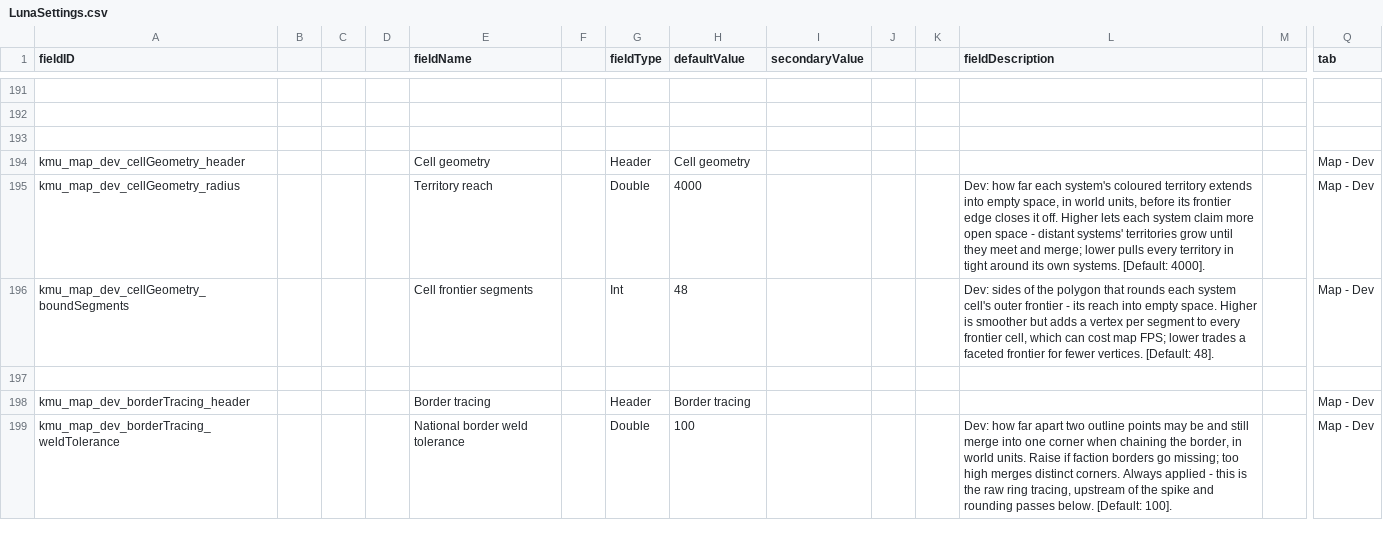
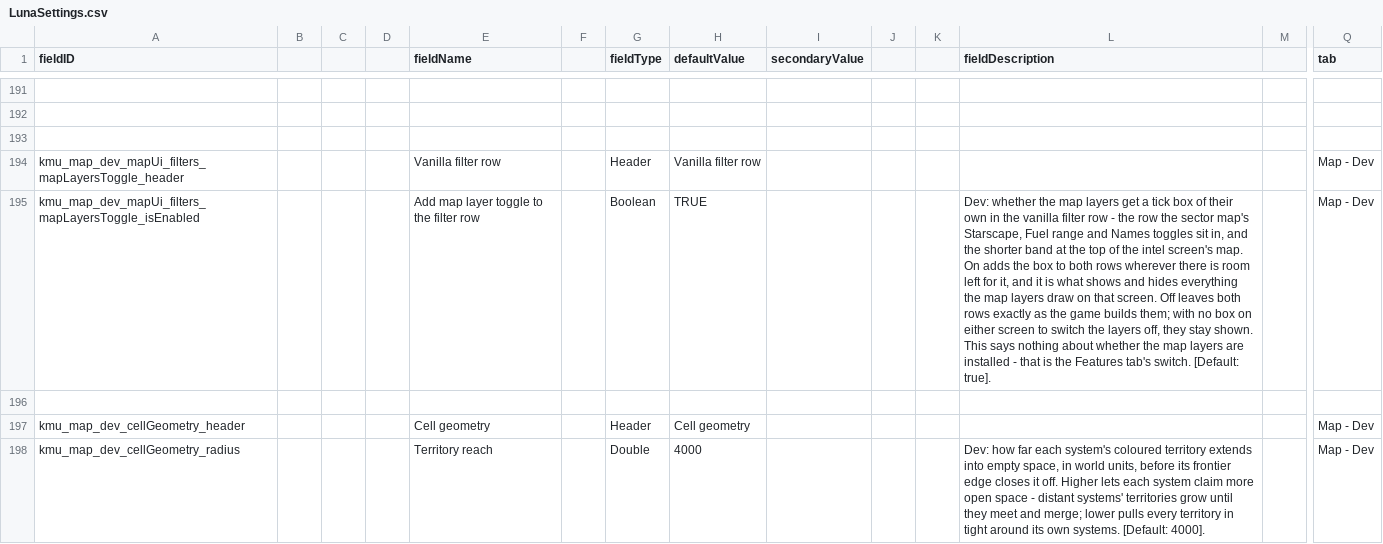
Before and after one commit to Klark-Morrigan/Starsector-Mod-KMU, a CSV file: data/config/LunaSettings.csv, drawn as a sheet; only a part is shown, gaps mark what is left out; the shorter side is filled out with more unchanged rows; rows hold the shown columns only; the diff names each change by its address in the sheet, - before the commit and + after, or states it on an @@ line.

Commit message:
feature: dev setting to enable the map filter button or bypass it

```diff
--- a/data/config/LunaSettings.csv
+++ b/data/config/LunaSettings.csv
+row 194: kmu_map_dev_mapUi_filters_mapLayersToggle_header |  |  |  | Vanilla filter row |  | Header | Vanilla filter row |  |  |  |  |  | Map - Dev
+row 195: kmu_map_dev_mapUi_filters_mapLayersToggle_isEnabled |  |  |  | Add map layer toggle to the filter row |  | Boolean | TRUE |  |  |  | Dev: whether the map layers get a tick box of their own in the vanilla filter row - the row the sector map's Starscape, Fuel range and Names toggles sit in, and the shorter band at the top of the intel screen's map. On adds the box to both rows wherever there is room left for it, and it is what shows and hides everything the map layers draw on that screen. Off leaves both rows exactly as the game builds them; with no box on either screen to switch the layers off, they stay shown. This says nothing about whether the map layers are installed - that is the Features tab's switch. [Default: true]. |  | Map - Dev
+row 196: (empty)
```
Also changed, not shown: 2 other files.
